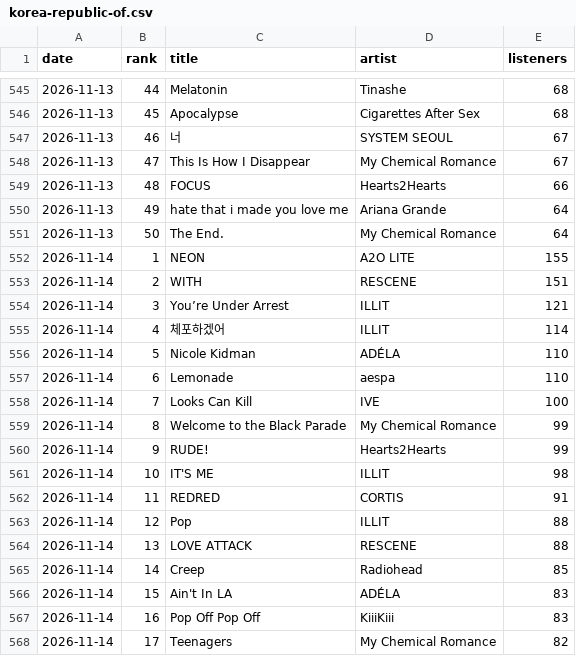
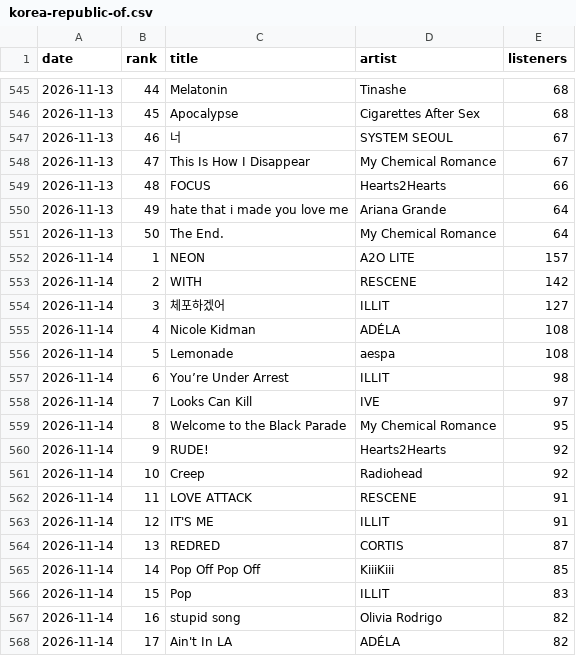
Before and after one commit to jahwankoo/lyric2poster-open, a CSV file: data/history/korea-republic-of.csv, drawn as a sheet; only a part is shown, gaps mark what is left out; the diff covers the shown part only.

```diff
--- a/data/history/korea-republic-of.csv
+++ b/data/history/korea-republic-of.csv
@@ -551,18 +551,18 @@ date,rank,title,artist,listeners
 2026-11-13,50,The End.,My Chemical Romance,64
-2026-11-14,1,NEON,A2O LITE,155
-2026-11-14,2,WITH,RESCENE,151
-2026-11-14,3,You’re Under Arrest,ILLIT,121
-2026-11-14,4,체포하겠어,ILLIT,114
-2026-11-14,5,Nicole Kidman,ADÉLA,110
-2026-11-14,6,Lemonade,aespa,110
-2026-11-14,7,Looks Can Kill,IVE,100
-2026-11-14,8,Welcome to the Black Parade,My Chemical Romance,99
-2026-11-14,9,RUDE!,Hearts2Hearts,99
-2026-11-14,10,IT'S ME,ILLIT,98
-2026-11-14,11,REDRED,CORTIS,91
-2026-11-14,12,Pop,ILLIT,88
-2026-11-14,13,LOVE ATTACK,RESCENE,88
-2026-11-14,14,Creep,Radiohead,85
-2026-11-14,15,Ain't In LA,ADÉLA,83
-2026-11-14,16,Pop Off Pop Off,KiiiKiii,83
-2026-11-14,17,Teenagers,My Chemical Romance,82
+2026-11-14,1,NEON,A2O LITE,157
+2026-11-14,2,WITH,RESCENE,142
+2026-11-14,3,체포하겠어,ILLIT,127
+2026-11-14,4,Nicole Kidman,ADÉLA,108
+2026-11-14,5,Lemonade,aespa,108
+2026-11-14,6,You’re Under Arrest,ILLIT,98
+2026-11-14,7,Looks Can Kill,IVE,97
+2026-11-14,8,Welcome to the Black Parade,My Chemical Romance,95
+2026-11-14,9,RUDE!,Hearts2Hearts,92
+2026-11-14,10,Creep,Radiohead,92
+2026-11-14,11,LOVE ATTACK,RESCENE,91
+2026-11-14,12,IT'S ME,ILLIT,91
+2026-11-14,13,REDRED,CORTIS,87
+2026-11-14,14,Pop Off Pop Off,KiiiKiii,85
+2026-11-14,15,Pop,ILLIT,83
+2026-11-14,16,stupid song,Olivia Rodrigo,82
+2026-11-14,17,Ain't In LA,ADÉLA,82
```
Also changed, not shown: 4 added rows, 4 removed rows and 73 edited cells elsewhere in this file, data/history/global.csv, data/history/united-states.csv, 4 other files.
